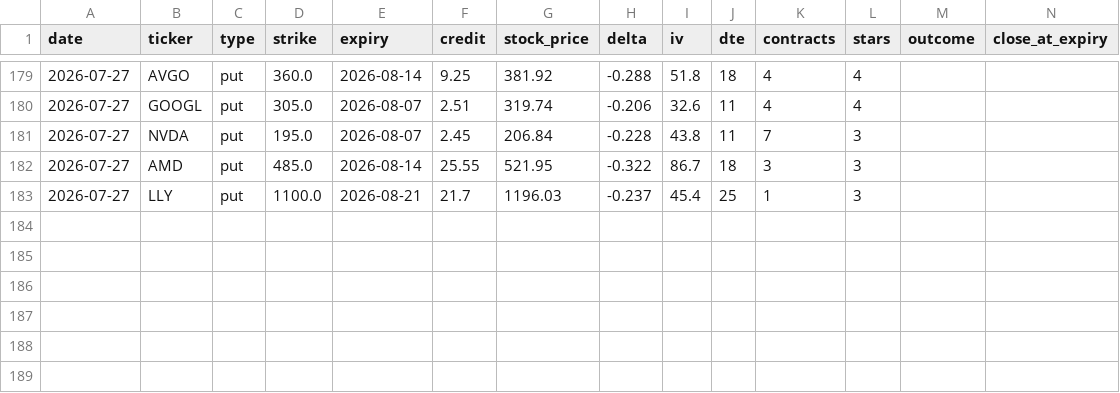
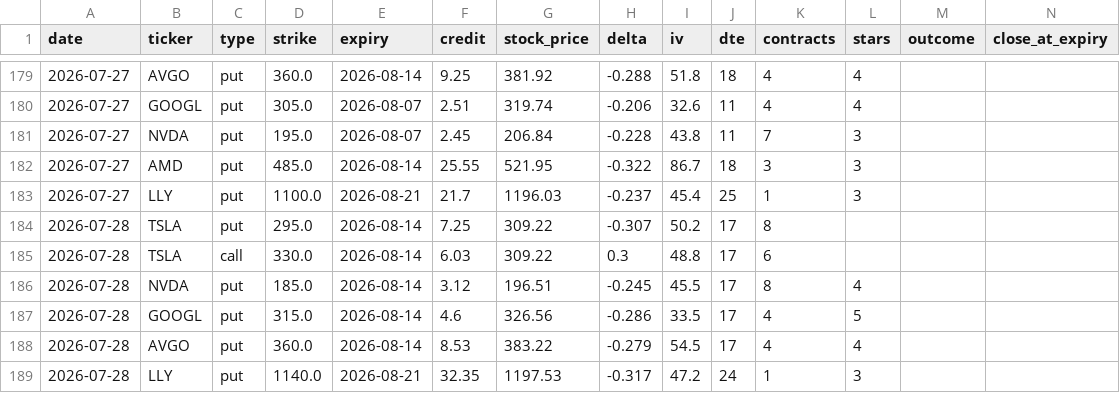
Before and after one commit to vjasingh/Trading-agent, a CSV file: recommendations_log.csv, drawn as a sheet; only a part is shown, gaps mark what is left out; rows hold the shown columns only; the diff names each change by its address in the sheet, - before the commit and + after, or states it on an @@ line.

```diff
--- a/recommendations_log.csv
+++ b/recommendations_log.csv
+row 184: 2026-07-28 | TSLA | put | 295.0 | 2026-08-14 | 7.25 | 309.22 | -0.307 | 50.2 | 17 | 8
+row 185: 2026-07-28 | TSLA | call | 330.0 | 2026-08-14 | 6.03 | 309.22 | 0.3 | 48.8 | 17 | 6
+row 186: 2026-07-28 | NVDA | put | 185.0 | 2026-08-14 | 3.12 | 196.51 | -0.245 | 45.5 | 17 | 8 | 4
+row 187: 2026-07-28 | GOOGL | put | 315.0 | 2026-08-14 | 4.6 | 326.56 | -0.286 | 33.5 | 17 | 4 | 5
+row 188: 2026-07-28 | AVGO | put | 360.0 | 2026-08-14 | 8.53 | 383.22 | -0.279 | 54.5 | 17 | 4 | 4
+row 189: 2026-07-28 | LLY | put | 1140.0 | 2026-08-21 | 32.35 | 1197.53 | -0.317 | 47.2 | 24 | 1 | 3
```
Also changed, not shown: 1 other file.
